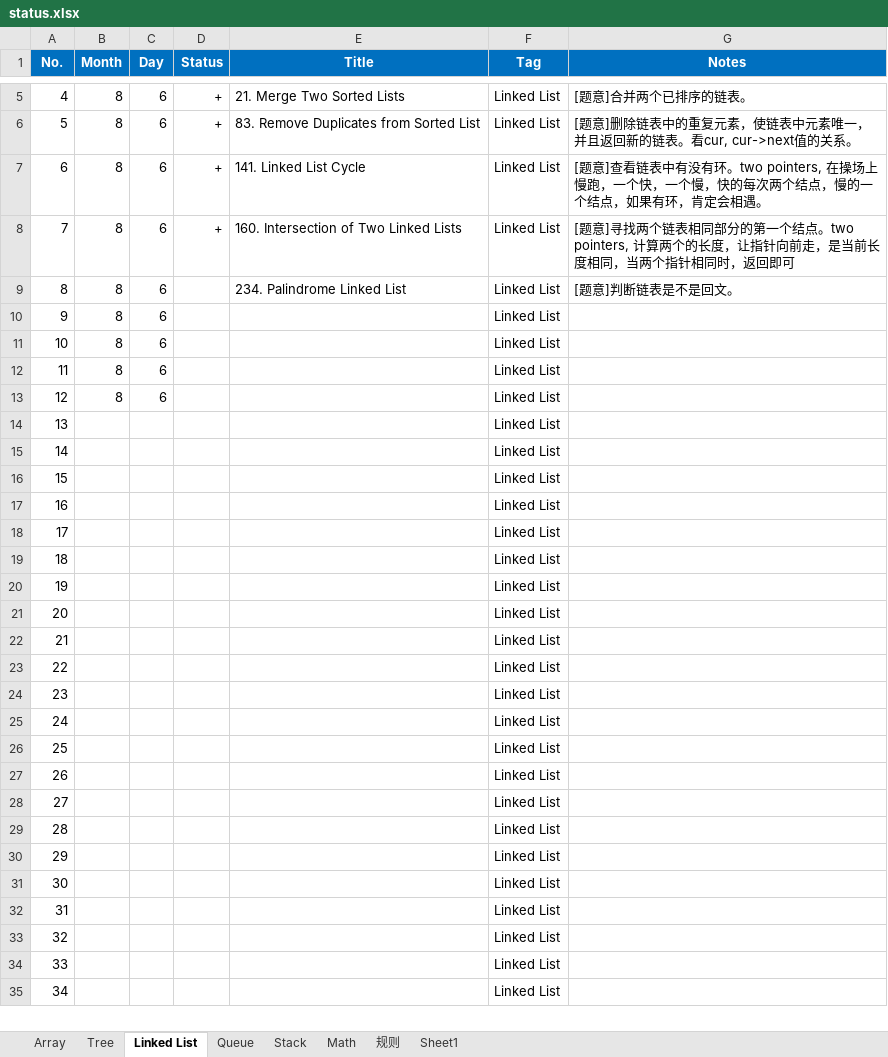
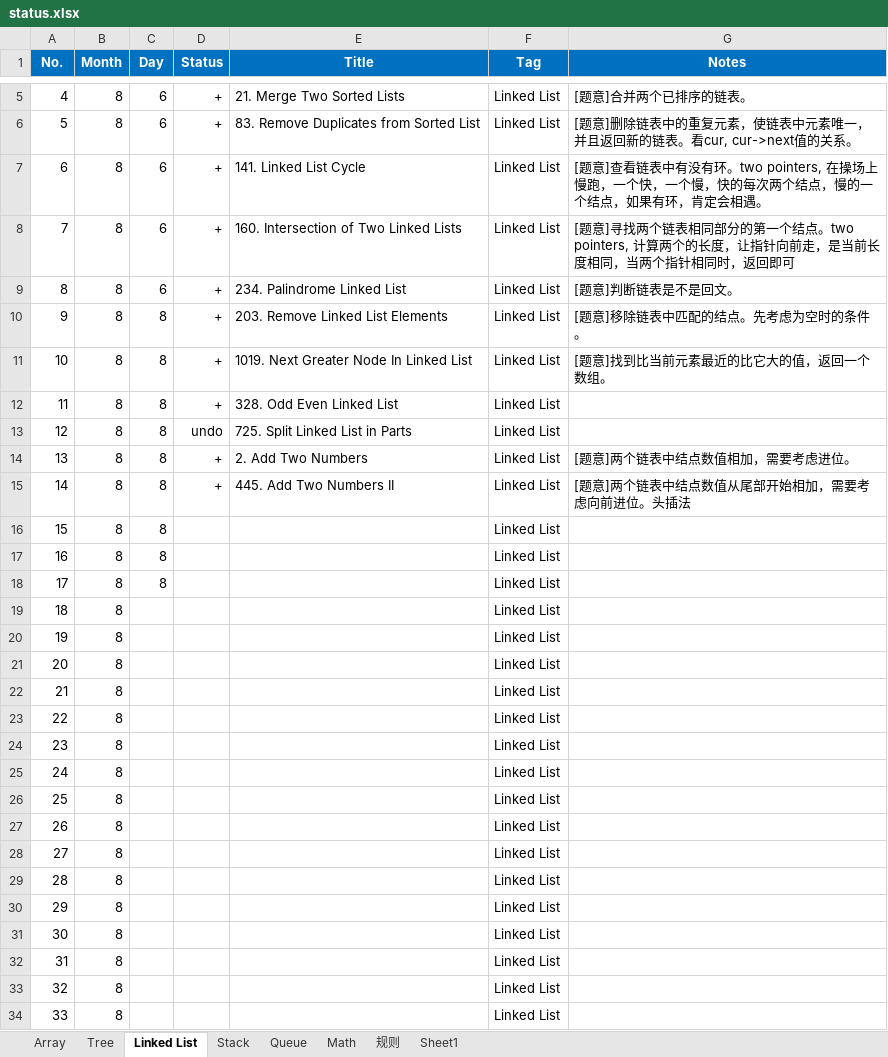
Before and after one commit to ZTidus/DataStructure, an Excel workbook: OJ/LeetCode/status.xlsx, sheet Linked List, drawn as a sheet; only a part is shown, gaps mark what is left out; values as stored, in another font and other column widths than the file's, no borders; removed rows and columns are numbered as before the commit, all else as after; the diff covers the shown part only; the diff names each change by its address in the sheet, - before the commit and + after, or states it on an @@ line.

Commit message:
update leetcode status

```diff
--- a/OJ/LeetCode/status.xlsx (sheet Linked List)
+++ b/OJ/LeetCode/status.xlsx (sheet Linked List)
@@ sheet tab order changed: Array | Tree | Linked List | Stack | Queue | Math | 规则 | Sheet1 @@
-D9 (Status): (empty)
+D9 (Status): +
+row 10: 9 | 8 | 8 | + | 203. Remove Linked List Elements | Linked List | [题意]移除链表中匹配的结点。先考虑为空时的条件。
+row 11: 10 | 8 | 8 | + | 1019. Next Greater Node In Linked List | Linked List | [题意]找到比当前元素最近的比它大的值，返回一个数组。
+row 12: 11 | 8 | 8 | + | 328. Odd Even Linked List | Linked List
+row 13: 12 | 8 | 8 | undo | 725. Split Linked List in Parts | Linked List
+row 14: 13 | 8 | 8 | + | 2. Add Two Numbers | Linked List | [题意]两个链表中结点数值相加，需要考虑进位。
+row 15: 14 | 8 | 8 | + | 445. Add Two Numbers II | Linked List | [题意]两个链表中结点数值从尾部开始相加，需要考虑向前进位。头插法
@@ column A (No.) renumbered from row 16 down @@
-C16:C18 (Day): 6
+C16:C18 (Day): 8
-C19 (Day): 6
+C19 (Day): (empty)
-B20:B34 (Month): (empty)
+B20:B34 (Month): 8
-row 29: 28 |  |  |  |  | Linked List
-row 30: 29 |  |  |  |  | Linked List
-row 31: 30 |  |  |  |  | Linked List
-row 32: 31 |  |  |  |  | Linked List
-row 33: 32 |  |  |  |  | Linked List
-row 34: 33 |  |  |  |  | Linked List
-row 35: 34 |  |  |  |  | Linked List
```
Also changed, not shown: 7 edited cells elsewhere in this sheet, sheet Tree, sheet 规则, formulas that keep their value.
